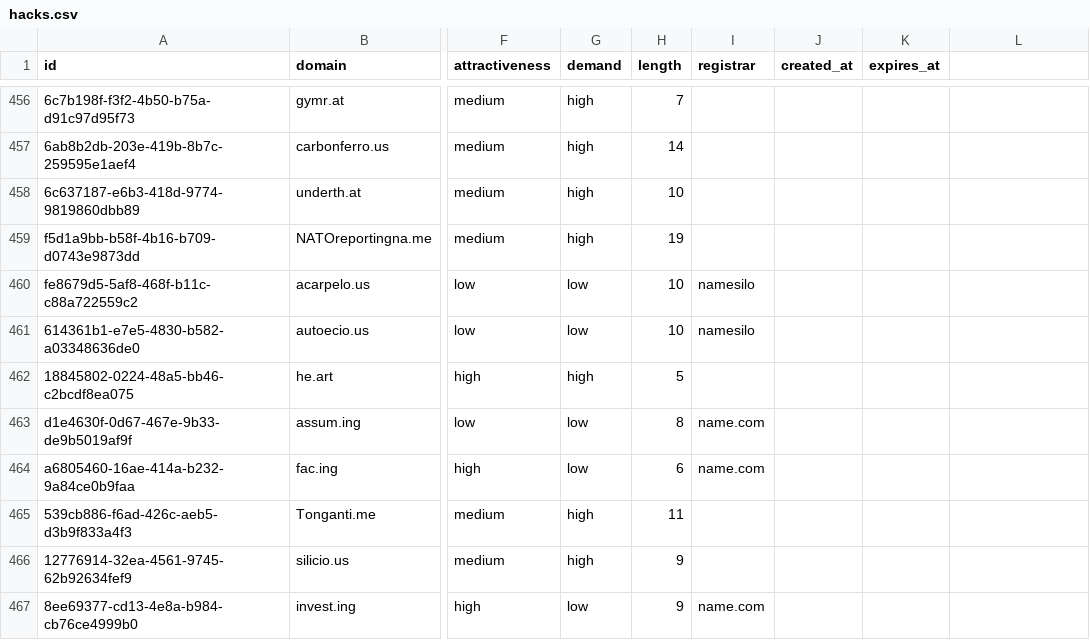
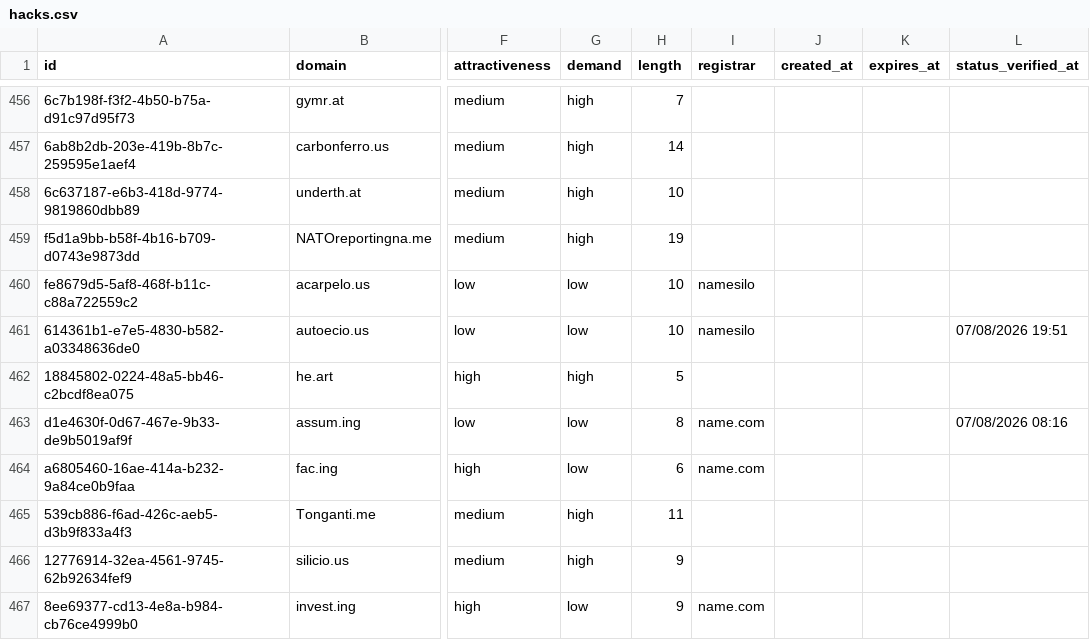
Before and after one commit to UniqueDomains/hacks-oneword-domains, a CSV file: hacks.csv, drawn as a sheet; only a part is shown, gaps mark what is left out; the diff covers the shown part only; the diff names each change by its address in the sheet, - before the commit and + after, or states it on an @@ line.

Commit message:
Domains update

```diff
--- a/hacks.csv
+++ b/hacks.csv
-L1: (empty)
+L1: status_verified_at
-L461 (status_verified_at): (empty)
+L461 (status_verified_at): 07/08/2026 19:51
-L463 (status_verified_at): (empty)
+L463 (status_verified_at): 07/08/2026 08:16
```
Also changed, not shown: 89 edited cells elsewhere in this file, 6 other files.
